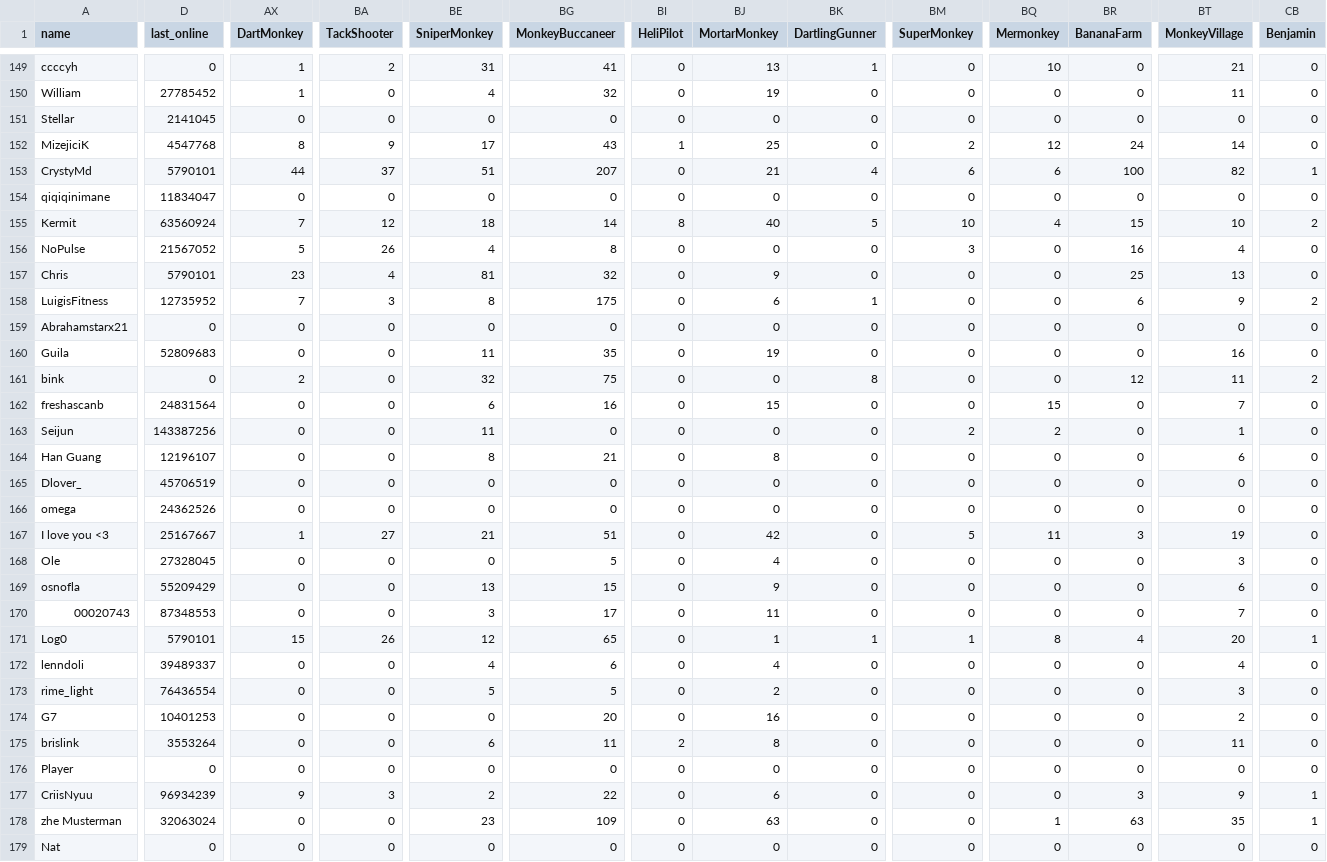
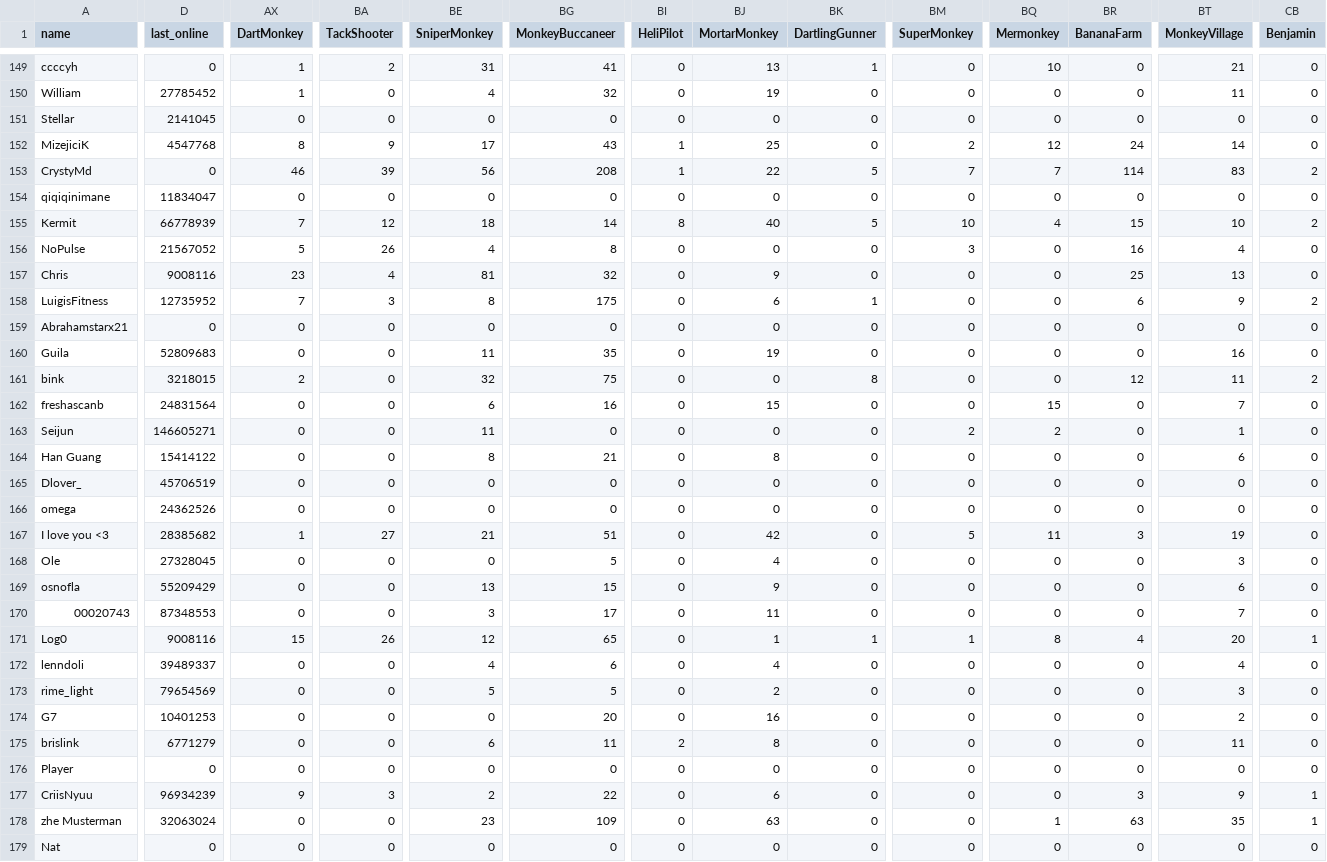
Before and after one commit to ducanup01/btd6race, a CSV file: race_leaderboard.csv, drawn as a sheet; only a part is shown, gaps mark what is left out; the diff covers the shown part only; the diff names each change by its address in the sheet, - before the commit and + after, or states it on an @@ line.

Commit message:
automatic updater

```diff
--- a/race_leaderboard.csv
+++ b/race_leaderboard.csv
-D153 (last_online): 5790101
+D153 (last_online): 0
-AX153 (DartMonkey): 44
+AX153 (DartMonkey): 46
-BA153 (TackShooter): 37
+BA153 (TackShooter): 39
-BE153 (SniperMonkey): 51
+BE153 (SniperMonkey): 56
-BG153 (MonkeyBuccaneer): 207
+BG153 (MonkeyBuccaneer): 208
-BI153 (HeliPilot): 0
+BI153 (HeliPilot): 1
-BJ153 (MortarMonkey): 21
+BJ153 (MortarMonkey): 22
-BK153 (DartlingGunner): 4
+BK153 (DartlingGunner): 5
-BM153 (SuperMonkey): 6
+BM153 (SuperMonkey): 7
-BQ153 (Mermonkey): 6
+BQ153 (Mermonkey): 7
-BR153 (BananaFarm): 100
+BR153 (BananaFarm): 114
-BT153 (MonkeyVillage): 82
+BT153 (MonkeyVillage): 83
-CB153 (Benjamin): 1
+CB153 (Benjamin): 2
-D155 (last_online): 63560924
+D155 (last_online): 66778939
-D157 (last_online): 5790101
+D157 (last_online): 9008116
-D161 (last_online): 0
+D161 (last_online): 3218015
-D163 (last_online): 143387256
+D163 (last_online): 146605271
-D164 (last_online): 12196107
+D164 (last_online): 15414122
-D167 (last_online): 25167667
+D167 (last_online): 28385682
-D171 (last_online): 5790101
+D171 (last_online): 9008116
-D173 (last_online): 76436554
+D173 (last_online): 79654569
-D175 (last_online): 3553264
+D175 (last_online): 6771279
```
Also changed, not shown: 153 edited cells elsewhere in this file.
